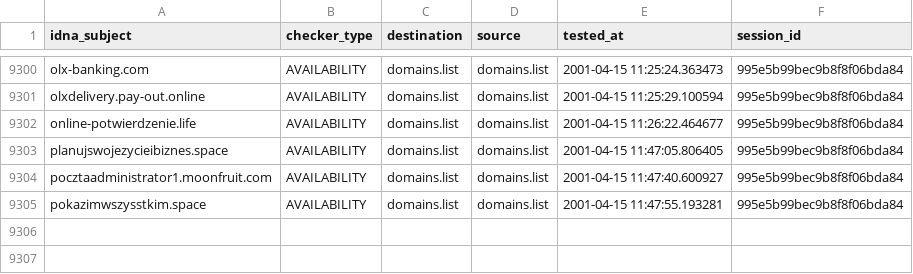
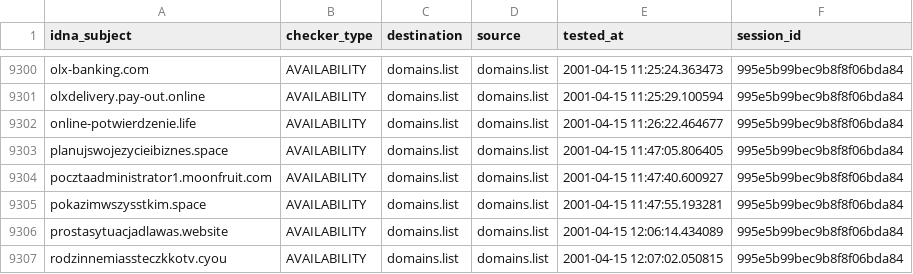
Before and after one commit to Ultimate-Hosts-Blacklist/KADhosts_azet12, a CSV file: output/domains.list/continue.csv, drawn as a sheet; only a part is shown, gaps mark what is left out; the diff names each change by its address in the sheet, - before the commit and + after, or states it on an @@ line.

```diff
--- a/output/domains.list/continue.csv
+++ b/output/domains.list/continue.csv
+row 9306: prostasytuacjadlawas.website | AVAILABILITY | domains.list | domains.list | 2001-04-15 12:06:14.434089 | 995e5b99bec9b8f8f06bda84
+row 9307: rodzinnemiassteczkkotv.cyou | AVAILABILITY | domains.list | domains.list | 2001-04-15 12:07:02.050815 | 995e5b99bec9b8f8f06bda84
```
Also changed, not shown: 3 other files.
